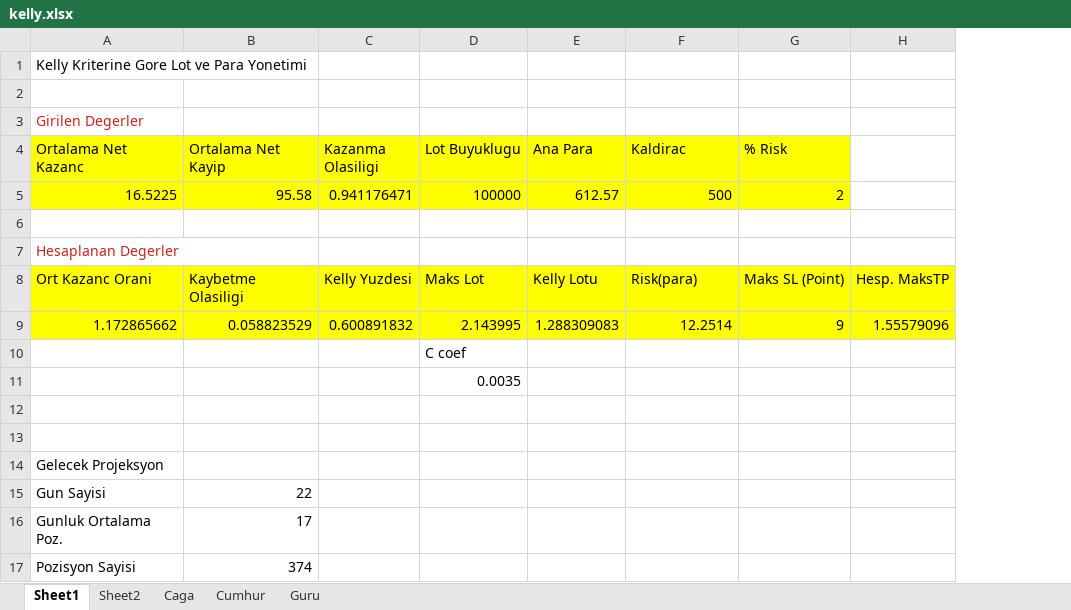
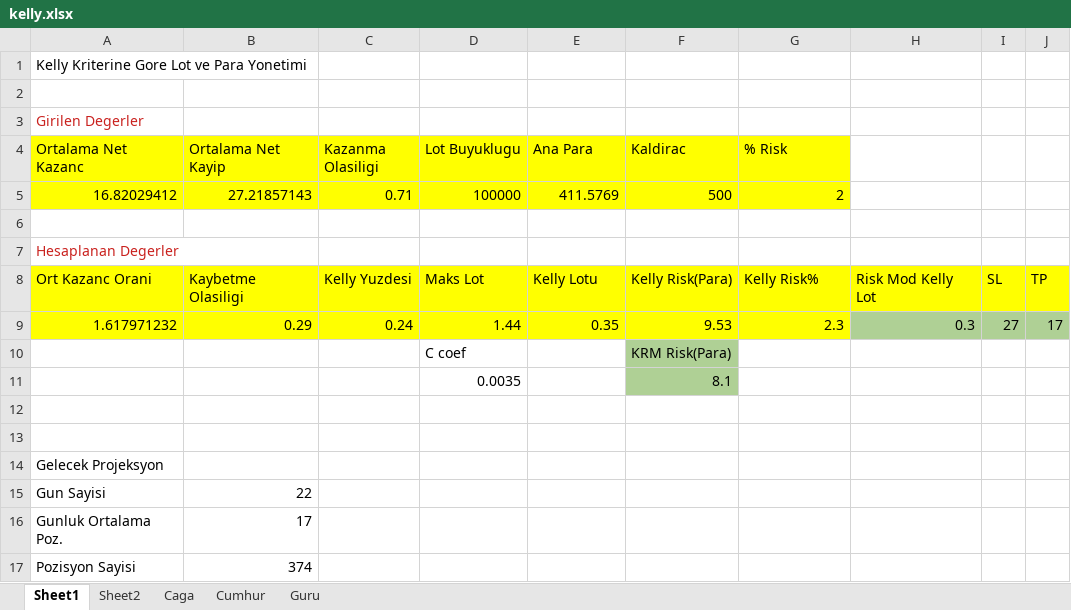
Before and after one commit to caga/bulut, an Excel workbook: kelly.xlsx, sheet Sheet1, drawn as a sheet; only a part is shown; values as stored, in another font and other column widths than the file's, no borders; removed rows and columns are numbered as before the commit, all else as after; the diff covers the shown part only; the diff names each change by its address in the sheet, - before the commit and + after, or states it on an @@ line.

```diff
--- a/kelly.xlsx (sheet Sheet1)
+++ b/kelly.xlsx (sheet Sheet1)
-column H, row 8: Hesp. MaksTP
+column H, row 8: Risk Mod Kelly Lot
+column I, row 8: SL
+column J, row 8: TP
-row 5: 16.5225 | 95.58 | 0.941176471 | 100000 | 612.57 | 500 | 2
+row 5: 16.82029412 | 27.21857143 | 0.71 | 100000 | 411.5769 | 500 | 2
-F8 (Kaldirac): Risk(para)
+F8 (Kaldirac): Kelly Risk(Para)
-G8 (% Risk): Maks SL (Point)
+G8 (% Risk): Kelly Risk%
-row 9: 1.172865662 | 0.058823529 | 0.600891832 | 2.143995 | 1.288309083 | 12.2514 | 9 | 1.55579096
-row 10:  |  |  | C coef
-row 11:  |  |  | 0.0035
+row 9: 1.617971232 | 0.29 | 0.24 | 1.44 | 0.35 | 9.53 | 2.3 | 0.3 | 27 | 17
+row 10:  |  |  | C coef |  | KRM Risk(Para)
+row 11:  |  |  | 0.0035 |  | 8.1
```
Also changed, not shown: 4 added rows, 4 removed rows, 7 edited cells and cell formats elsewhere in this sheet, sheet Caga, 3 other files.
